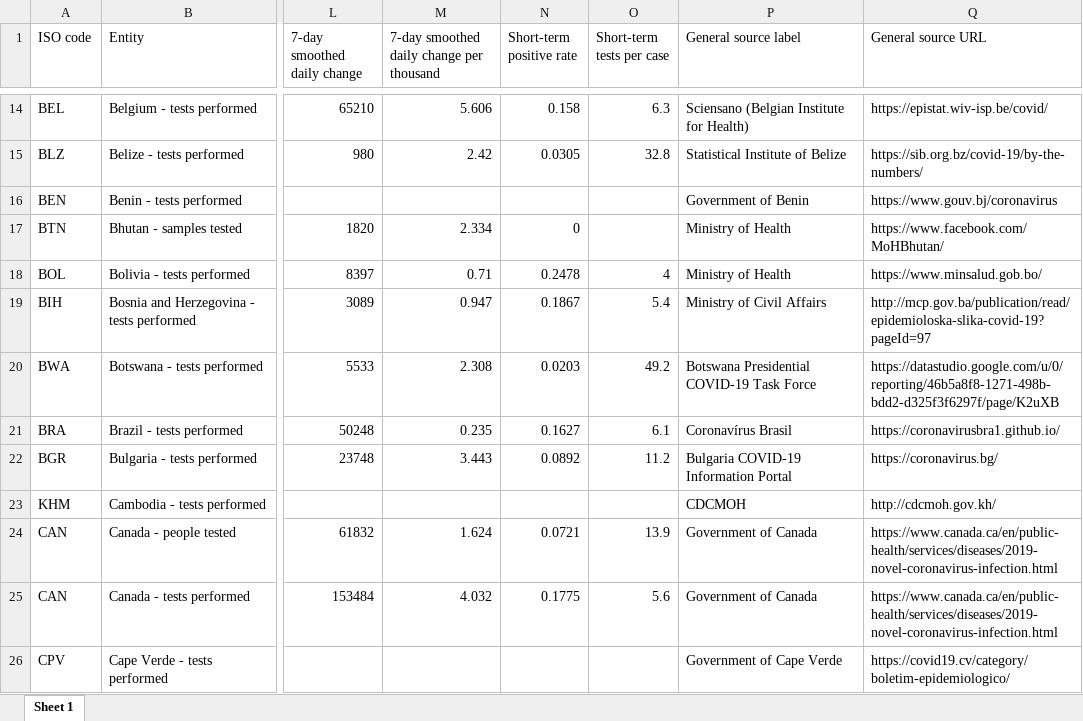
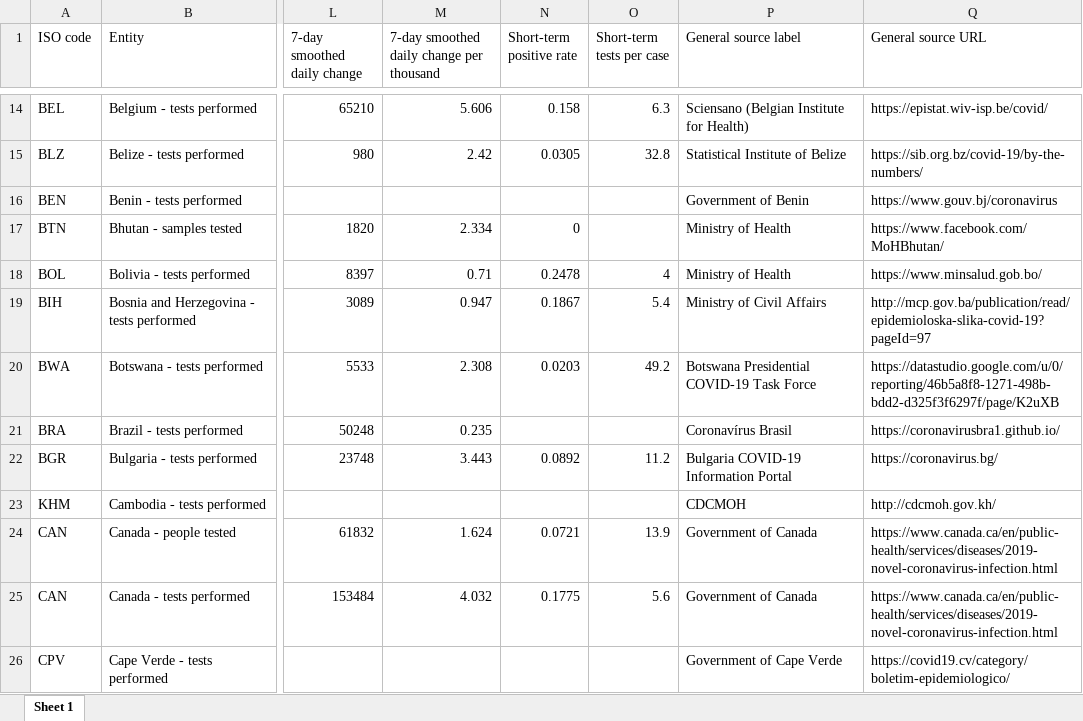
Before and after one commit to upamapsb/Upama, an Excel workbook: public/data/testing/covid-testing-latest-data-source-details.xlsx, sheet Sheet 1, drawn as a sheet; only a part is shown, gaps mark what is left out; values as stored, in another font and other column widths than the file's, no borders; the diff names each change by its address in the sheet, - before the commit and + after, or states it on an @@ line.

Commit message:
data(testing+xm): update

```diff
--- a/public/data/testing/covid-testing-latest-data-source-details.xlsx (sheet Sheet 1)
+++ b/public/data/testing/covid-testing-latest-data-source-details.xlsx (sheet Sheet 1)
-N21 (Short-term positive rate): 0.1627
+N21 (Short-term positive rate): (empty)
-O21 (Short-term tests per case): 6.1
+O21 (Short-term tests per case): (empty)
```
Also changed, not shown: 5 other files.
